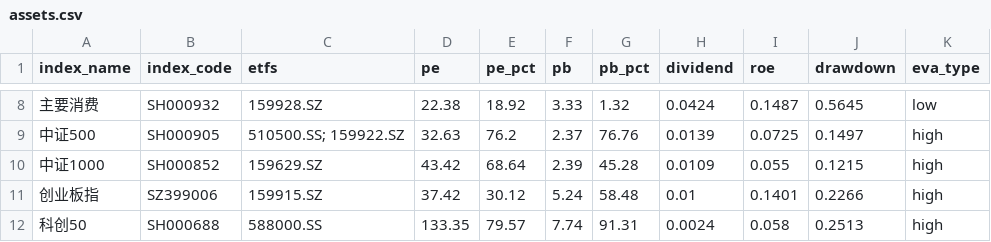
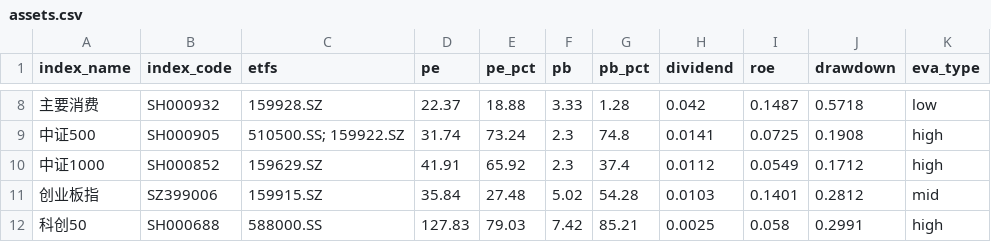
Before and after one commit to kay-github/ETF_guzhi, a CSV file: docs/assets.csv, drawn as a sheet; only a part is shown, gaps mark what is left out; the diff covers the shown part only.

```diff
--- a/docs/assets.csv
+++ b/docs/assets.csv
@@ -8,5 +8,5 @@ index_name,index_code,etfs,pe,pe_pct,pb,pb_pct,dividend,roe,drawdown,eva_type
-主要消费,SH000932,159928.SZ,22.38,18.92,3.33,1.32,0.0424,0.1487,0.5645,low
-中证500,SH000905,510500.SS; 159922.SZ,32.63,76.2,2.37,76.76,0.0139,0.0725,0.1497,high
-中证1000,SH000852,159629.SZ,43.42,68.64,2.39,45.28,0.0109,0.055,0.1215,high
-创业板指,SZ399006,159915.SZ,37.42,30.12,5.24,58.48,0.01,0.1401,0.2266,high
-科创50,SH000688,588000.SS,133.35,79.57,7.74,91.31,0.0024,0.058,0.2513,high
+主要消费,SH000932,159928.SZ,22.37,18.88,3.33,1.28,0.042,0.1487,0.5718,low
+中证500,SH000905,510500.SS; 159922.SZ,31.74,73.24,2.3,74.8,0.0141,0.0725,0.1908,high
+中证1000,SH000852,159629.SZ,41.91,65.92,2.3,37.4,0.0112,0.0549,0.1712,high
+创业板指,SZ399006,159915.SZ,35.84,27.48,5.02,54.28,0.0103,0.1401,0.2812,mid
+科创50,SH000688,588000.SS,127.83,79.03,7.42,85.21,0.0025,0.058,0.2991,high
```
Also changed, not shown: 74 edited cells elsewhere in this file.
